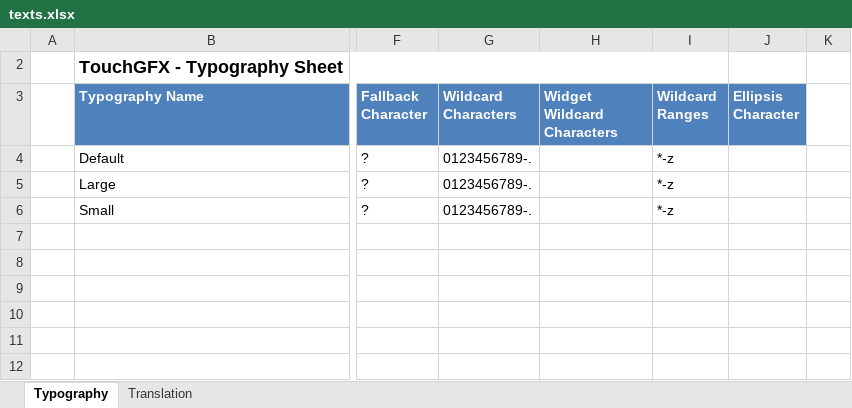
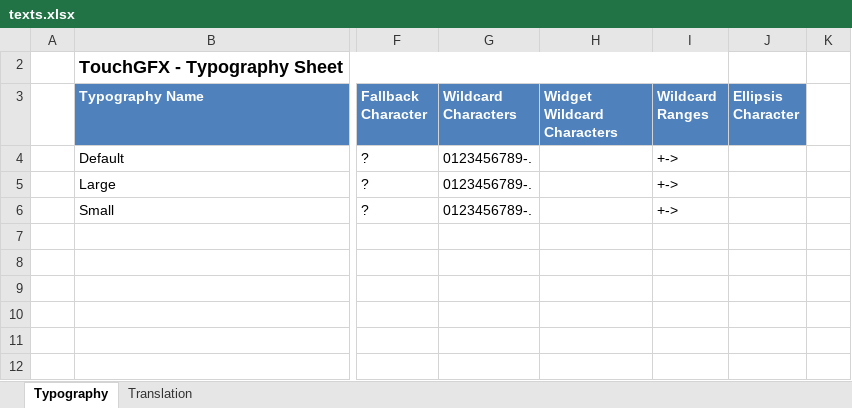
Before and after one commit to kasmirov/f7disco_stopwatch, an Excel workbook: TouchGFX/assets/texts/texts.xlsx, sheet Typography, drawn as a sheet; only a part is shown, gaps mark what is left out; values as stored, in another font and other column widths than the file's, no borders; table styles not drawn; the diff names each change by its address in the sheet, - before the commit and + after, or states it on an @@ line.

```diff
--- a/TouchGFX/assets/texts/texts.xlsx (sheet Typography)
+++ b/TouchGFX/assets/texts/texts.xlsx (sheet Typography)
-I4:I6 (Wildcard Ranges): *-z
+I4:I6 (Wildcard Ranges): +->
```
Also changed, not shown: sheet Translation, 37 other files.
